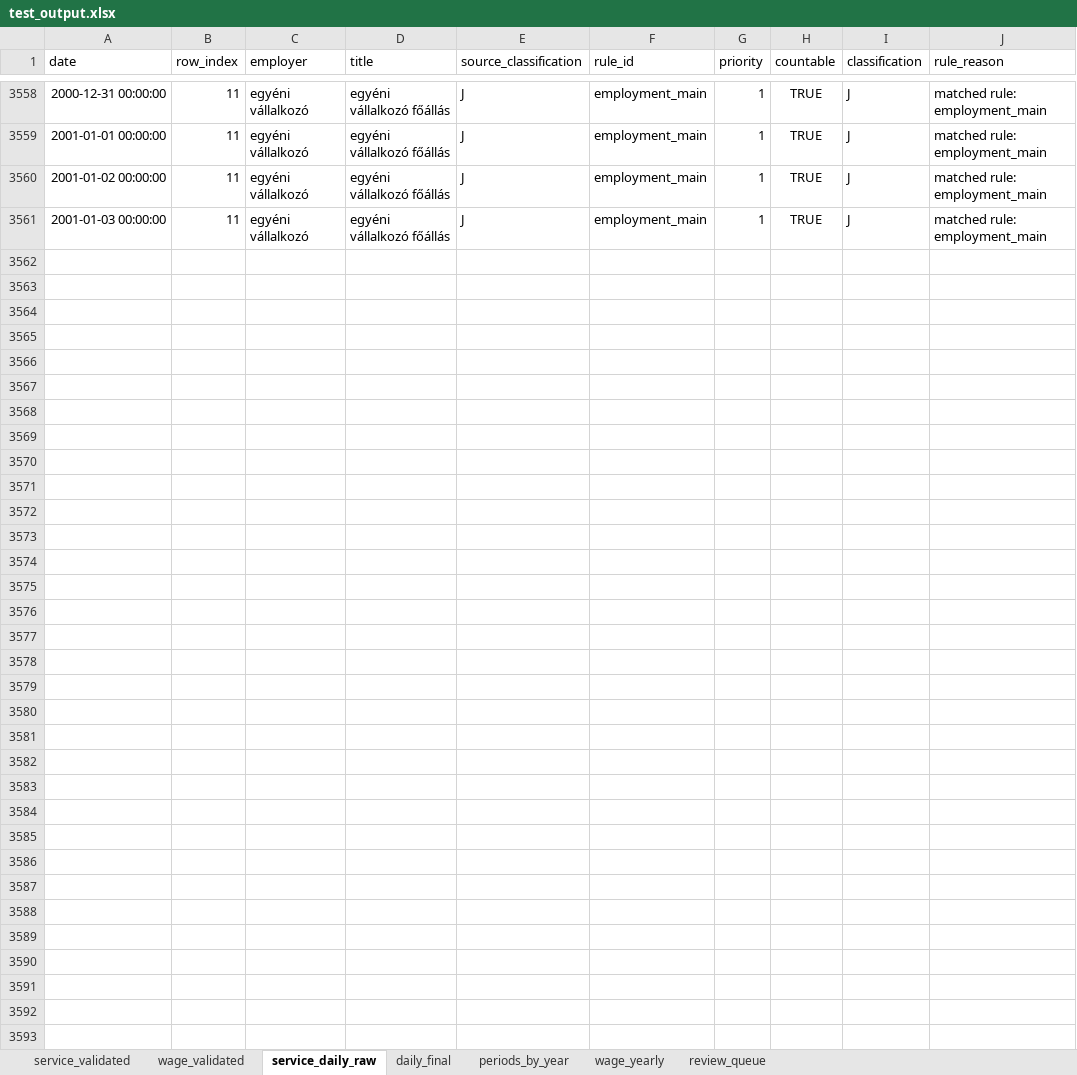
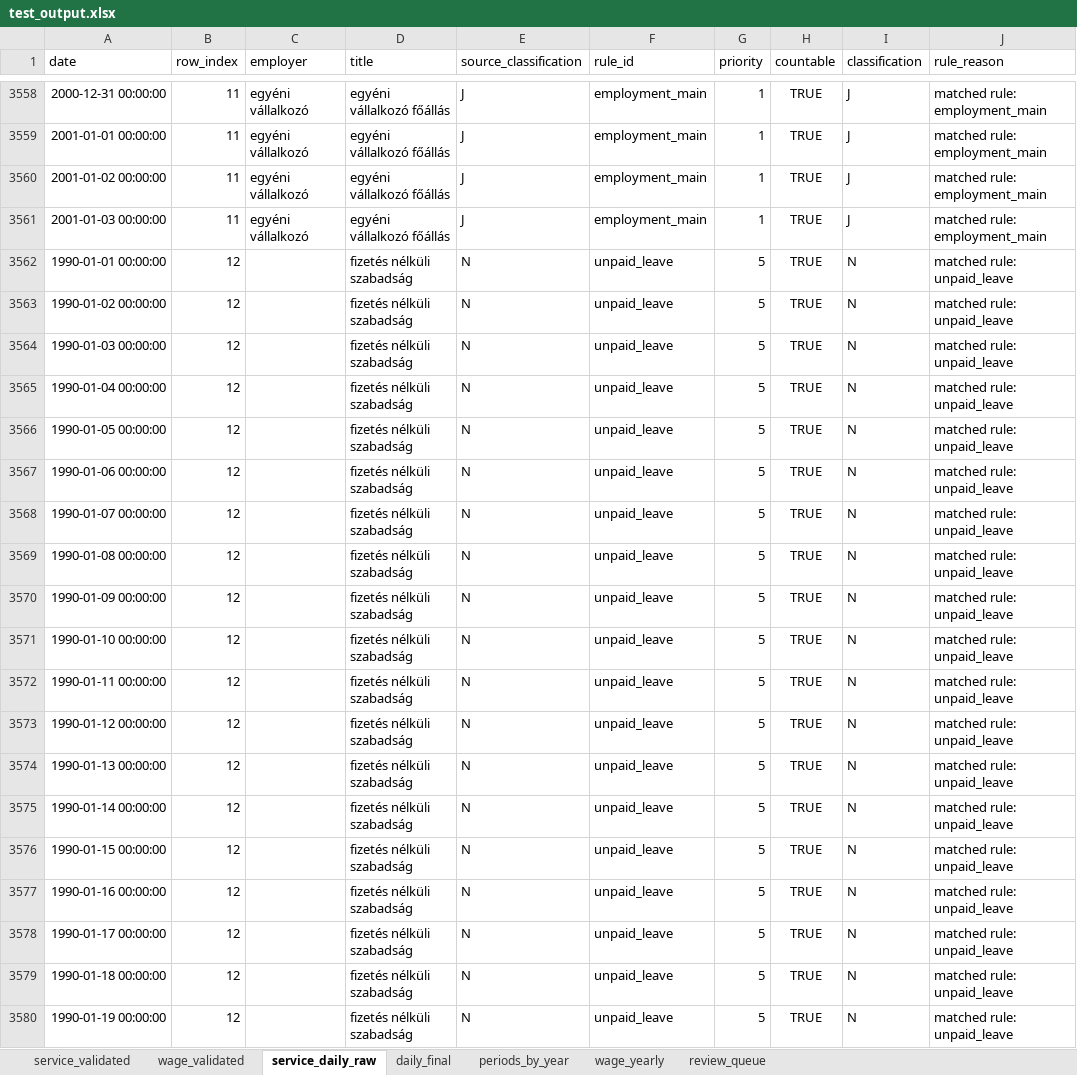
Before and after one commit to FrontNest/learningtools, an Excel workbook: solutions/tools/tvSearch/jogszabalyok/test_output.xlsx, sheet service_daily_raw, drawn as a sheet; only a part is shown, gaps mark what is left out; values as stored, in another font and other column widths than the file's, no borders; the diff covers the shown part only; the diff names each change by its address in the sheet, - before the commit and + after, or states it on an @@ line.

Commit message:
Add FNYSZ 30-day rule implementation and update test data for unpaid leave scenarios

```diff
--- a/solutions/tools/tvSearch/jogszabalyok/test_output.xlsx (sheet service_daily_raw)
+++ b/solutions/tools/tvSearch/jogszabalyok/test_output.xlsx (sheet service_daily_raw)
+row 3562: 1990-01-01 00:00:00 | 12 |  | fizetés nélküli szabadság | N | unpaid_leave | 5 | TRUE | N | matched rule: unpaid_leave
+row 3563: 1990-01-02 00:00:00 | 12 |  | fizetés nélküli szabadság | N | unpaid_leave | 5 | TRUE | N | matched rule: unpaid_leave
+row 3564: 1990-01-03 00:00:00 | 12 |  | fizetés nélküli szabadság | N | unpaid_leave | 5 | TRUE | N | matched rule: unpaid_leave
+row 3565: 1990-01-04 00:00:00 | 12 |  | fizetés nélküli szabadság | N | unpaid_leave | 5 | TRUE | N | matched rule: unpaid_leave
+row 3566: 1990-01-05 00:00:00 | 12 |  | fizetés nélküli szabadság | N | unpaid_leave | 5 | TRUE | N | matched rule: unpaid_leave
+row 3567: 1990-01-06 00:00:00 | 12 |  | fizetés nélküli szabadság | N | unpaid_leave | 5 | TRUE | N | matched rule: unpaid_leave
+row 3568: 1990-01-07 00:00:00 | 12 |  | fizetés nélküli szabadság | N | unpaid_leave | 5 | TRUE | N | matched rule: unpaid_leave
+row 3569: 1990-01-08 00:00:00 | 12 |  | fizetés nélküli szabadság | N | unpaid_leave | 5 | TRUE | N | matched rule: unpaid_leave
+row 3570: 1990-01-09 00:00:00 | 12 |  | fizetés nélküli szabadság | N | unpaid_leave | 5 | TRUE | N | matched rule: unpaid_leave
+row 3571: 1990-01-10 00:00:00 | 12 |  | fizetés nélküli szabadság | N | unpaid_leave | 5 | TRUE | N | matched rule: unpaid_leave
+row 3572: 1990-01-11 00:00:00 | 12 |  | fizetés nélküli szabadság | N | unpaid_leave | 5 | TRUE | N | matched rule: unpaid_leave
+row 3573: 1990-01-12 00:00:00 | 12 |  | fizetés nélküli szabadság | N | unpaid_leave | 5 | TRUE | N | matched rule: unpaid_leave
+row 3574: 1990-01-13 00:00:00 | 12 |  | fizetés nélküli szabadság | N | unpaid_leave | 5 | TRUE | N | matched rule: unpaid_leave
+row 3575: 1990-01-14 00:00:00 | 12 |  | fizetés nélküli szabadság | N | unpaid_leave | 5 | TRUE | N | matched rule: unpaid_leave
+row 3576: 1990-01-15 00:00:00 | 12 |  | fizetés nélküli szabadság | N | unpaid_leave | 5 | TRUE | N | matched rule: unpaid_leave
+row 3577: 1990-01-16 00:00:00 | 12 |  | fizetés nélküli szabadság | N | unpaid_leave | 5 | TRUE | N | matched rule: unpaid_leave
+row 3578: 1990-01-17 00:00:00 | 12 |  | fizetés nélküli szabadság | N | unpaid_leave | 5 | TRUE | N | matched rule: unpaid_leave
+row 3579: 1990-01-18 00:00:00 | 12 |  | fizetés nélküli szabadság | N | unpaid_leave | 5 | TRUE | N | matched rule: unpaid_leave
+row 3580: 1990-01-19 00:00:00 | 12 |  | fizetés nélküli szabadság | N | unpaid_leave | 5 | TRUE | N | matched rule: unpaid_leave
```
Also changed, not shown: 26 added rows elsewhere in this sheet, sheet daily_final, sheet review_queue, sheet periods_by_year, sheet wage_validated, sheet service_validated, sheet wage_yearly, solutions/tools/tvSearch/jogszabalyok/test_input.xlsx, 2 other files.
